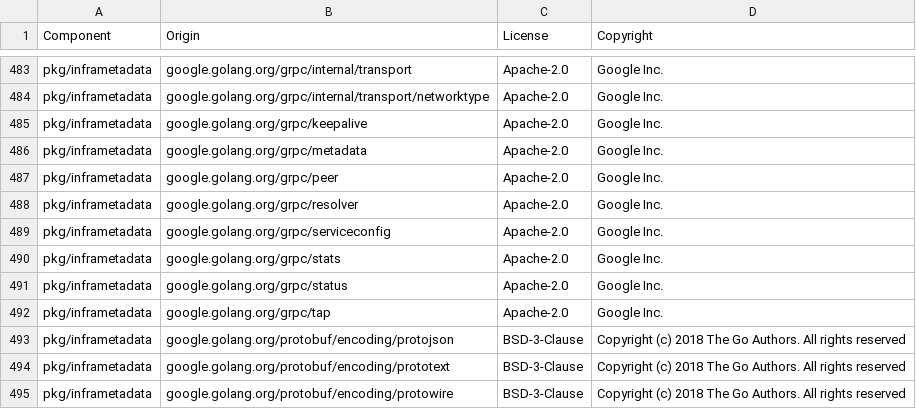
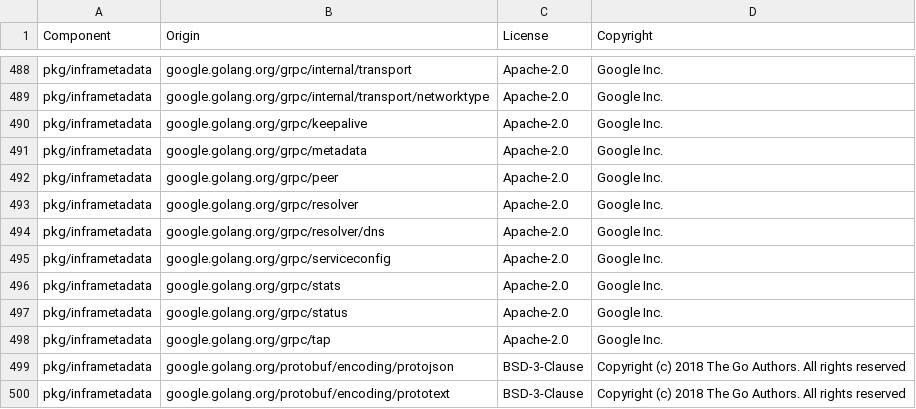
Before and after one commit to DataDog/opentelemetry-mapping-go, a CSV file: LICENSE-3rdparty.csv, drawn as a sheet; only a part is shown, gaps mark what is left out; the shorter side is filled out with more unchanged rows; the diff covers the shown part only; the diff names each change by its address in the sheet, - before the commit and + after, or states it on an @@ line.

```diff
--- a/LICENSE-3rdparty.csv
+++ b/LICENSE-3rdparty.csv
+row 494: pkg/inframetadata | google.golang.org/grpc/resolver/dns | Apache-2.0 | Google Inc.
```
Also changed, not shown: 5 added rows elsewhere in this file.
